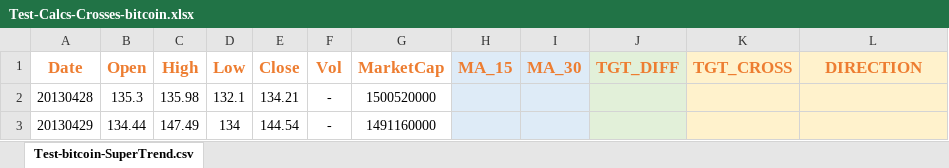
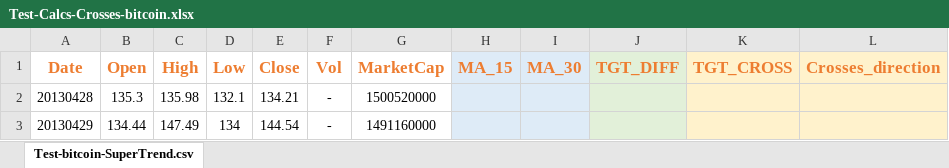
Before and after one commit to skyzeio/Skyze, an Excel workbook: Unit_Test/Test_Data/Crosses/Test-Calcs-Crosses-bitcoin.xlsx, sheet Test-bitcoin-SuperTrend.csv, drawn as a sheet; only a part is shown; values as stored, in another font and other column widths than the file's, no borders; conditional formats not drawn; the diff names each change by its address in the sheet, - before the commit and + after, or states it on an @@ line.

Commit message:
Changed direction column name

```diff
--- a/Unit_Test/Test_Data/Crosses/Test-Calcs-Crosses-bitcoin.xlsx (sheet Test-bitcoin-SuperTrend.csv)
+++ b/Unit_Test/Test_Data/Crosses/Test-Calcs-Crosses-bitcoin.xlsx (sheet Test-bitcoin-SuperTrend.csv)
-L1: DIRECTION
+L1: Crosses_direction
```
Also changed, not shown: 3 other files.
